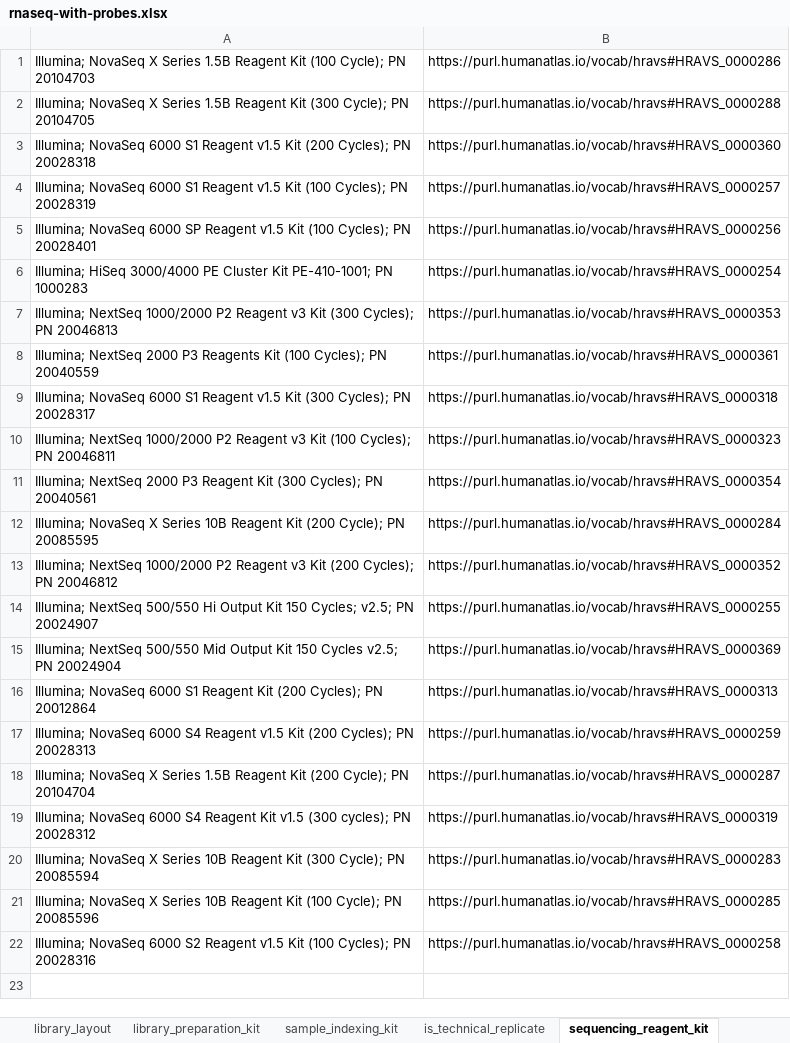
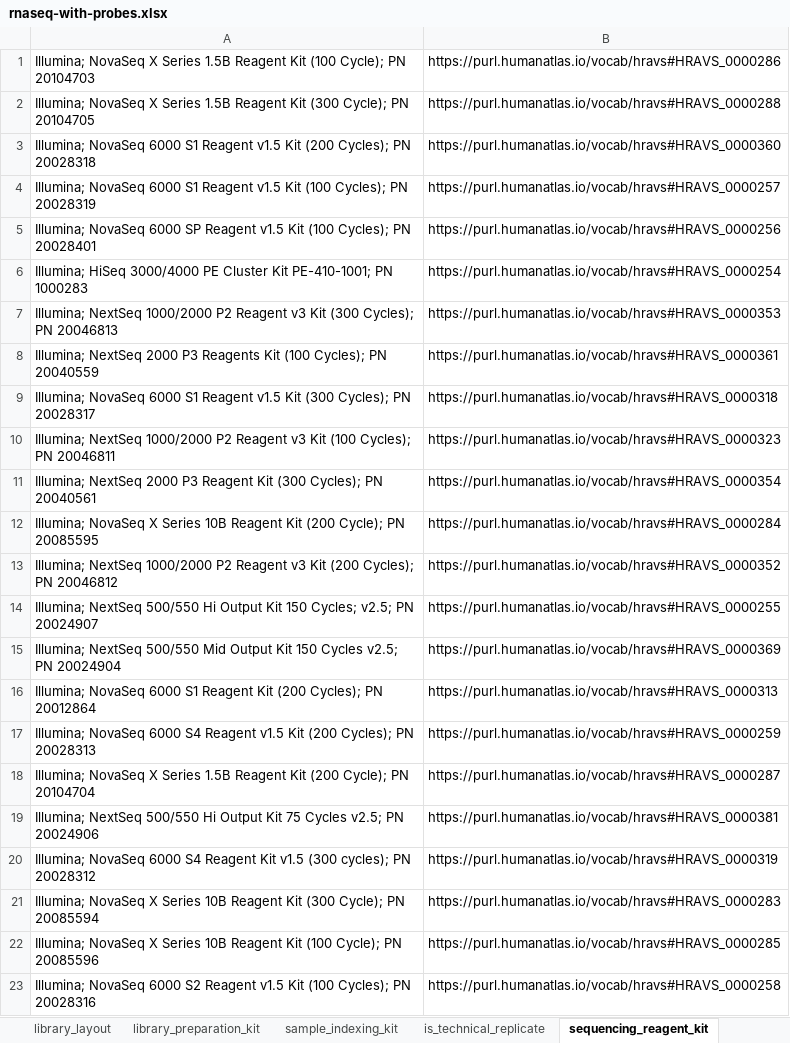
Before and after one commit to hubmapconsortium/dataset-metadata-spreadsheet, an Excel workbook: rnaseq-with-probes/latest/rnaseq-with-probes.xlsx, sheet sequencing_reagent_kit, drawn as a sheet; values as stored, in another font and other column widths than the file's, no borders; the diff names each change by its address in the sheet, - before the commit and + after, or states it on an @@ line.

```diff
--- a/rnaseq-with-probes/latest/rnaseq-with-probes.xlsx (sheet sequencing_reagent_kit)
+++ b/rnaseq-with-probes/latest/rnaseq-with-probes.xlsx (sheet sequencing_reagent_kit)
+row 19: Illumina; NextSeq 500/550 Hi Output Kit 75 Cycles v2.5; PN 20024906 | https://purl.humanatlas.io/vocab/hravs#HRAVS_0000381
```
Also changed, not shown: sheet sample_indexing_kit, sheet umi_offset, sheet umi_size, sheet barcode_size, sheet .metadata, rnaseq-with-probes/v5.0.0/rnaseq-with-probes-v5.0.0.xlsx, 2 other files.
